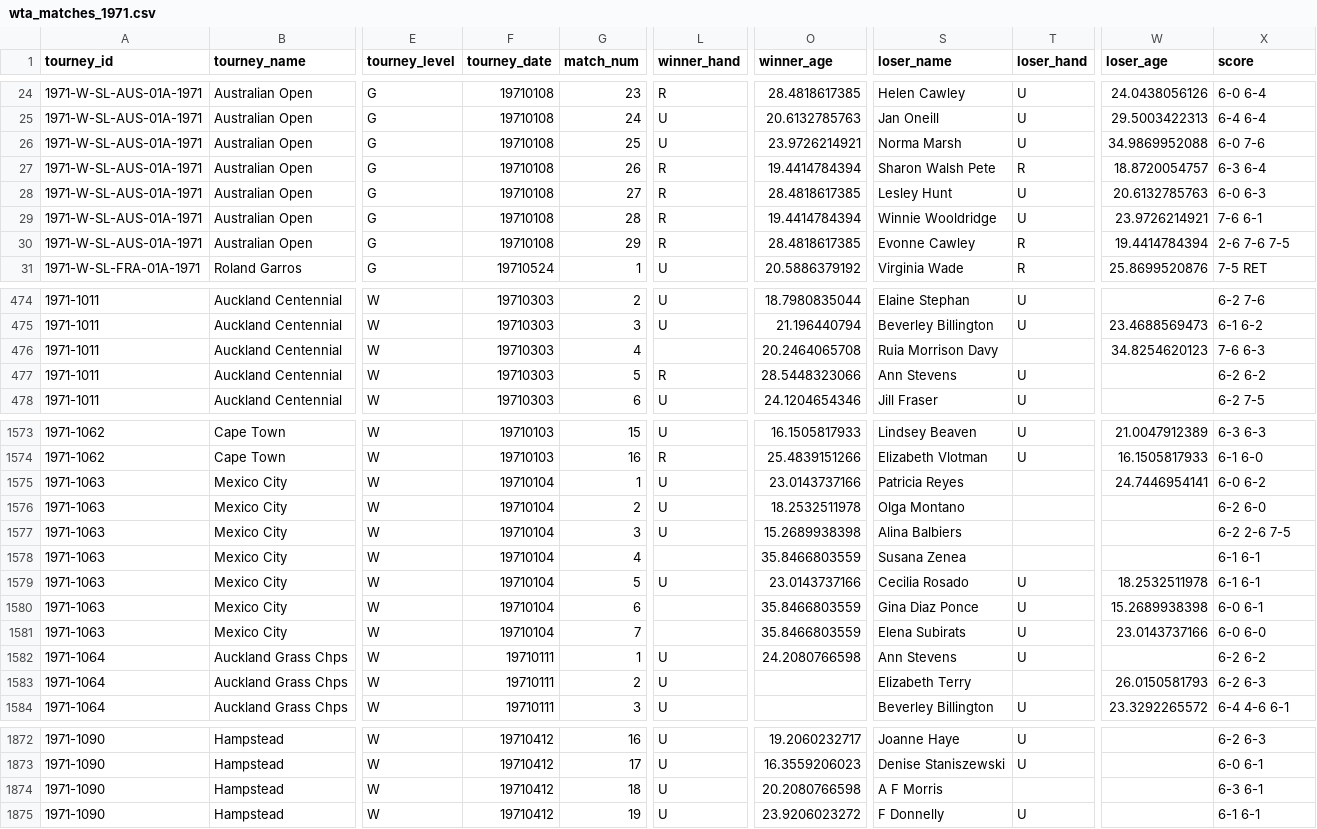
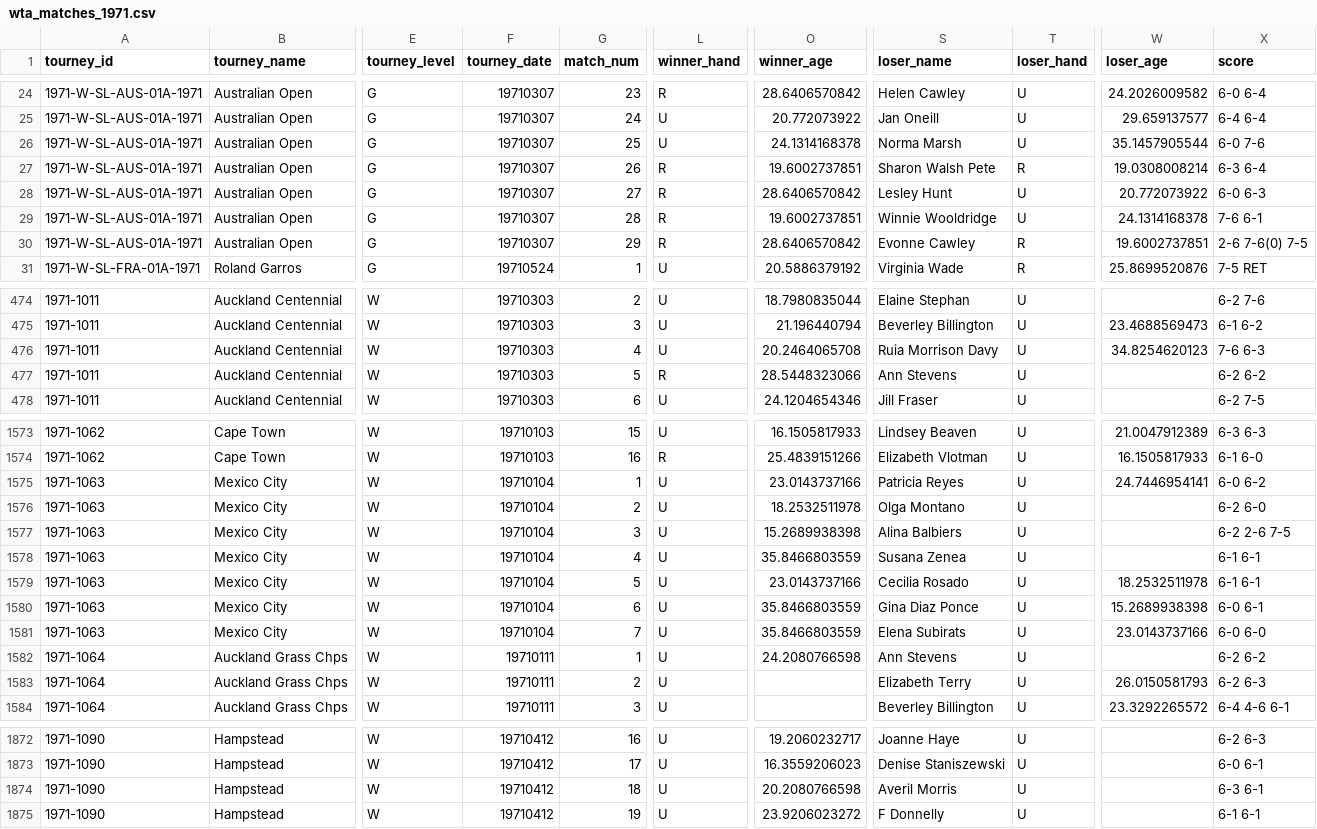
Before and after one commit to JeffSackmann/tennis_wta, a CSV file: wta_matches_1971.csv, drawn as a sheet; only a part is shown, gaps mark what is left out; the diff covers the shown part only; the diff names each change by its address in the sheet, - before the commit and + after, or states it on an @@ line.

Commit message:
1971 ao bugfixes
I had the wrong date for the 1971 AO (it was in March, not January that year), and I added a tiebreak score to the final.

(many other minor changes visible in the diff, mostly (entirely?) added ages and hands)

```diff
--- a/wta_matches_1971.csv
+++ b/wta_matches_1971.csv
-F24:F30 (tourney_date): 19710108
+F24:F30 (tourney_date): 19710307
-O24 (winner_age): 28.4818617385
+O24 (winner_age): 28.6406570842
-W24 (loser_age): 24.0438056126
+W24 (loser_age): 24.2026009582
-O25 (winner_age): 20.6132785763
+O25 (winner_age): 20.772073922
-W25 (loser_age): 29.5003422313
+W25 (loser_age): 29.659137577
-O26 (winner_age): 23.9726214921
+O26 (winner_age): 24.1314168378
-W26 (loser_age): 34.9869952088
+W26 (loser_age): 35.1457905544
-O27 (winner_age): 19.4414784394
+O27 (winner_age): 19.6002737851
-W27 (loser_age): 18.8720054757
+W27 (loser_age): 19.0308008214
-O28 (winner_age): 28.4818617385
+O28 (winner_age): 28.6406570842
-W28 (loser_age): 20.6132785763
+W28 (loser_age): 20.772073922
-O29 (winner_age): 19.4414784394
+O29 (winner_age): 19.6002737851
-W29 (loser_age): 23.9726214921
+W29 (loser_age): 24.1314168378
-O30 (winner_age): 28.4818617385
+O30 (winner_age): 28.6406570842
-W30 (loser_age): 19.4414784394
+W30 (loser_age): 19.6002737851
-X30 (score): 2-6 7-6 7-5
+X30 (score): 2-6 7-6(0) 7-5
-L476 (winner_hand): (empty)
+L476 (winner_hand): U
-T476 (loser_hand): (empty)
+T476 (loser_hand): U
-T1575:T1578 (loser_hand): (empty)
+T1575:T1578 (loser_hand): U
-L1578 (winner_hand): (empty)
+L1578 (winner_hand): U
-L1580:L1581 (winner_hand): (empty)
+L1580:L1581 (winner_hand): U
-T1583 (loser_hand): (empty)
+T1583 (loser_hand): U
-S1874 (loser_name): A F Morris
+S1874 (loser_name): Averil Morris
-T1874 (loser_hand): (empty)
+T1874 (loser_hand): U
```
Also changed, not shown: 110 edited cells elsewhere in this file, wta_matches_qual_itf_1971.csv.
